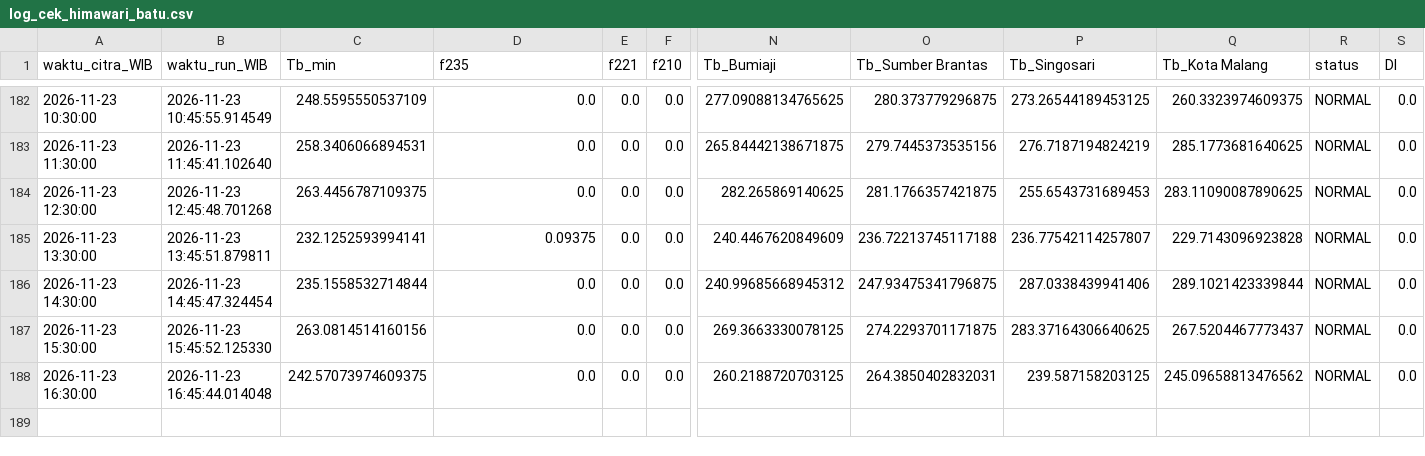
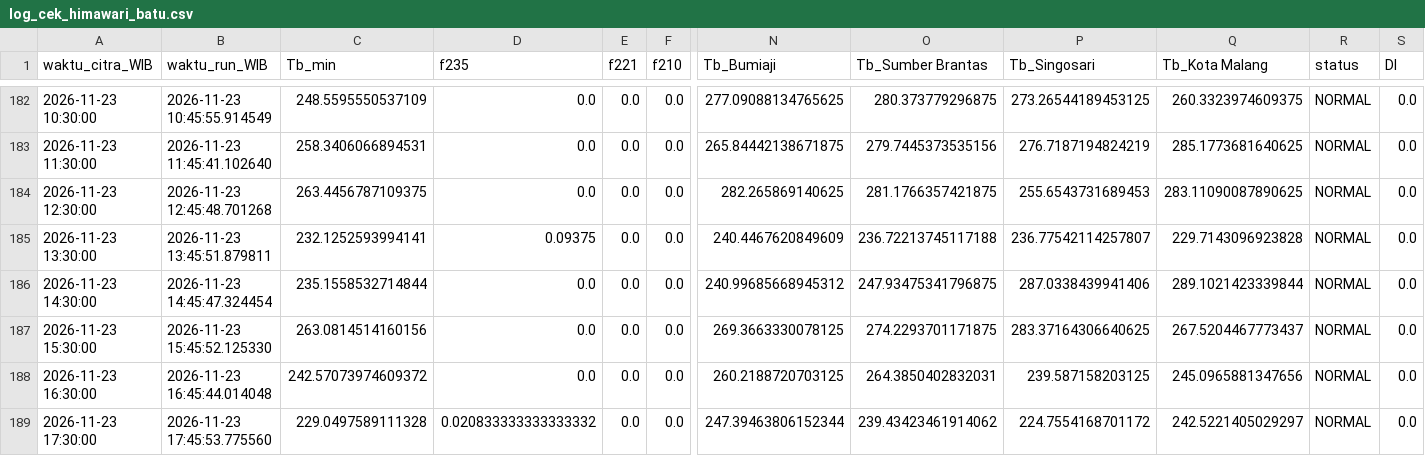
Before and after one commit to bagus2018/pantau-awan-batu, a CSV file: output/log_cek_himawari_batu.csv, drawn as a sheet; only a part is shown, gaps mark what is left out; rows hold the shown columns only; the diff names each change by its address in the sheet, - before the commit and + after, or states it on an @@ line.

```diff
--- a/output/log_cek_himawari_batu.csv
+++ b/output/log_cek_himawari_batu.csv
-C188 (Tb_min): 242.57073974609375
+C188 (Tb_min): 242.57073974609372
-Q188 (Tb_Kota Malang): 245.09658813476562
+Q188 (Tb_Kota Malang): 245.0965881347656
+row 189: 2026-11-23 17:30:00 | 2026-11-23 17:45:53.775560 | 229.0497589111328 | 0.020833333333333332 | 0.0 | 0.0 | 247.39463806152344 | 239.43423461914062 | 224.7554168701172 | 242.5221405029297 | NORMAL | 0.0
```
Also changed, not shown: output/LATEST_banding_historis.csv, output/LATEST_deret_awan.csv, 4 other files.
